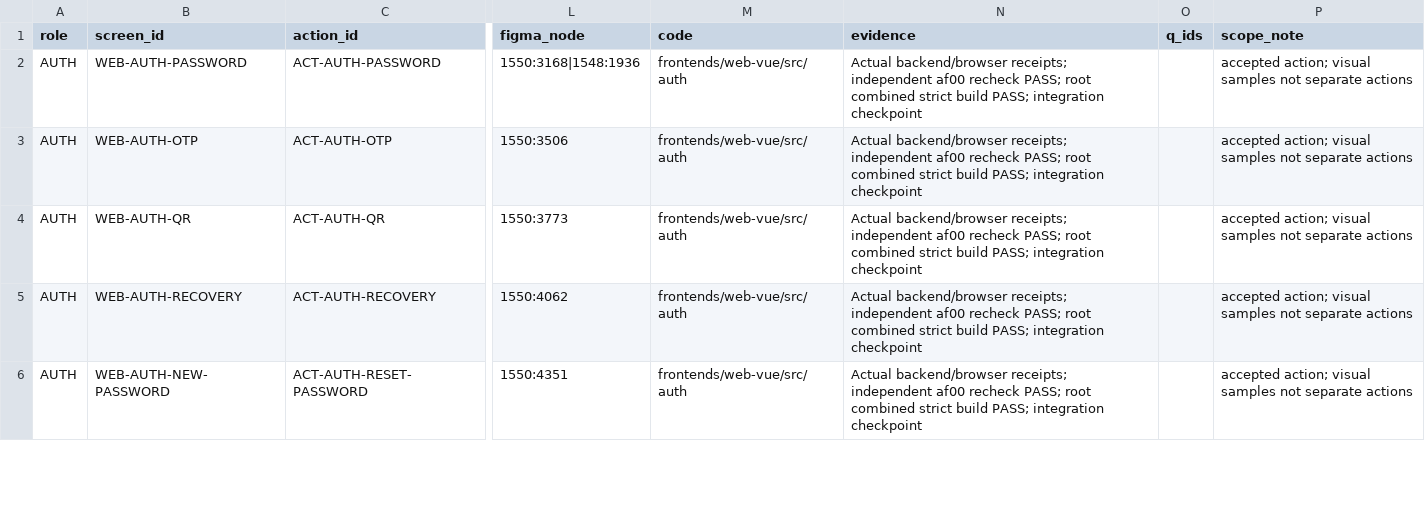
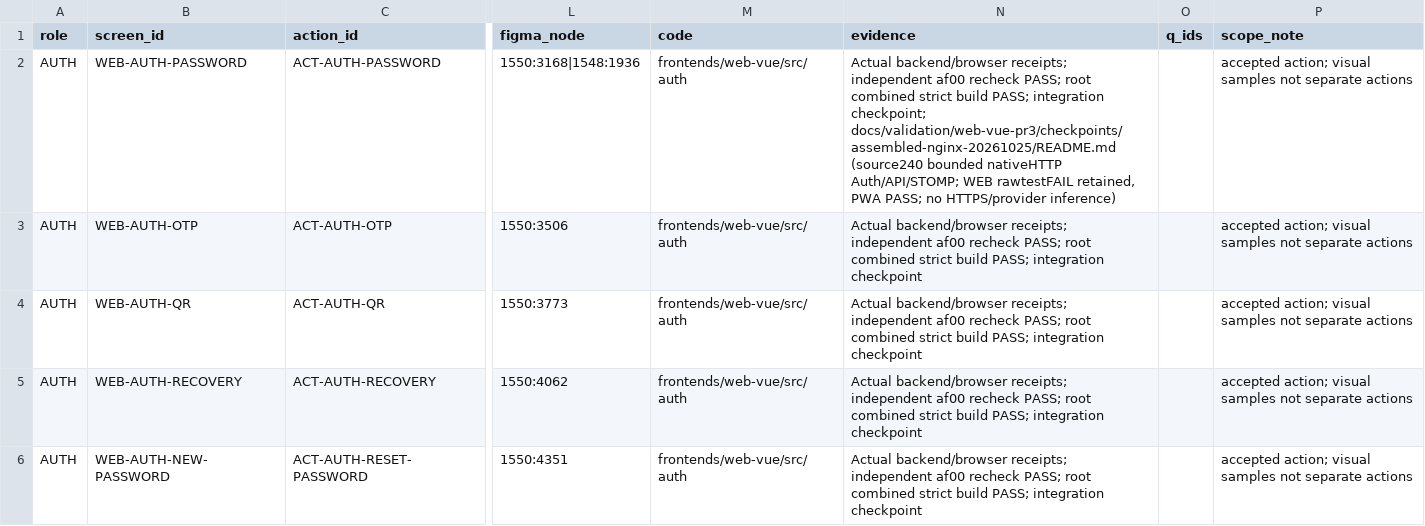
Before and after one commit to DITEKmax/rutcampustrack, a CSV file: docs/plans/web-vue-pr3/SCREEN-ACTION-MAP.csv, drawn as a sheet; only a part is shown, gaps mark what is left out; the diff covers the shown part only; the diff names each change by its address in the sheet, - before the commit and + after, or states it on an @@ line.

Commit message:
docs(pr3): publish bounded Nginx results and local execution handoff

```diff
--- a/docs/plans/web-vue-pr3/SCREEN-ACTION-MAP.csv
+++ b/docs/plans/web-vue-pr3/SCREEN-ACTION-MAP.csv
-N2 (evidence): …PASS; integration checkpoint
+N2 (evidence): …PASS; integration checkpoint; docs/validation/web-vue-pr3/checkpoints/assembled-nginx-20261025/README.md (source240 bounded nativeHTTP Auth/API/STOMP; WEB rawtestFAIL retained, PWA PASS; no HTTPS/provider inference)
```
Also changed, not shown: 2 edited cells elsewhere in this file, 23 other files.
